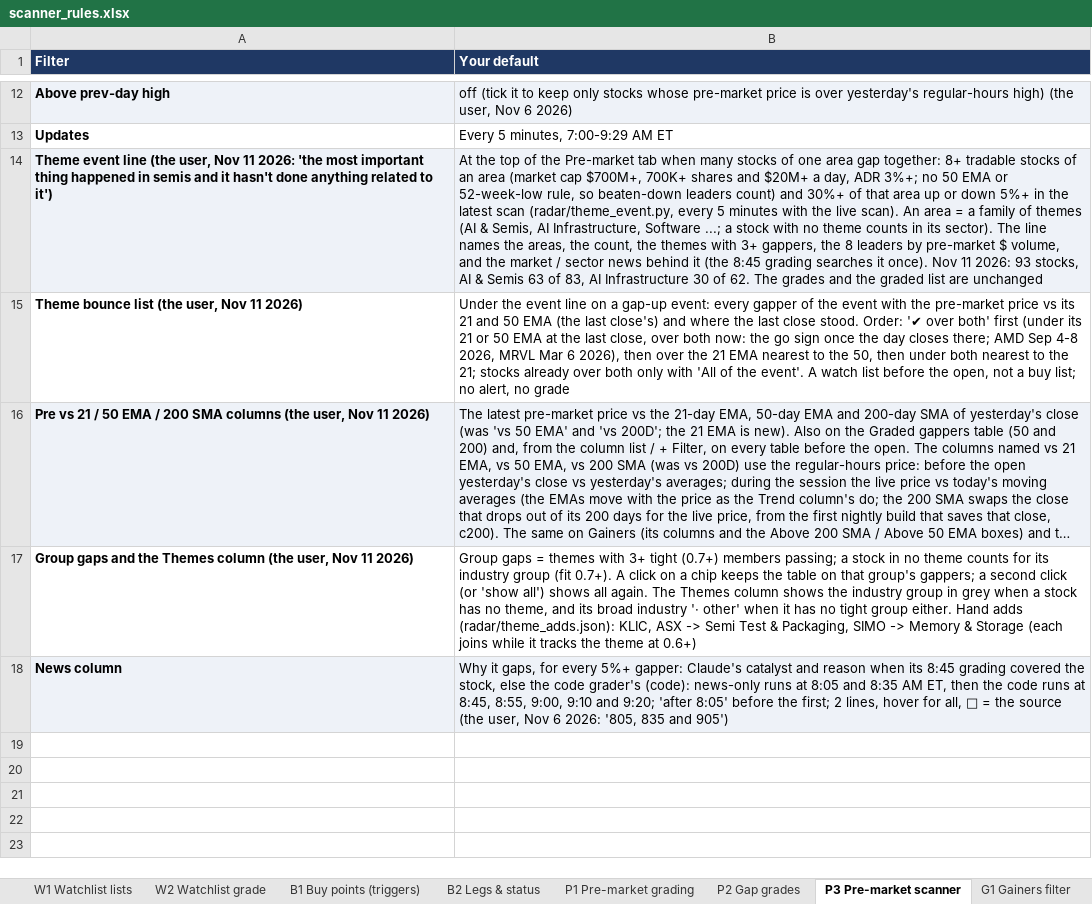
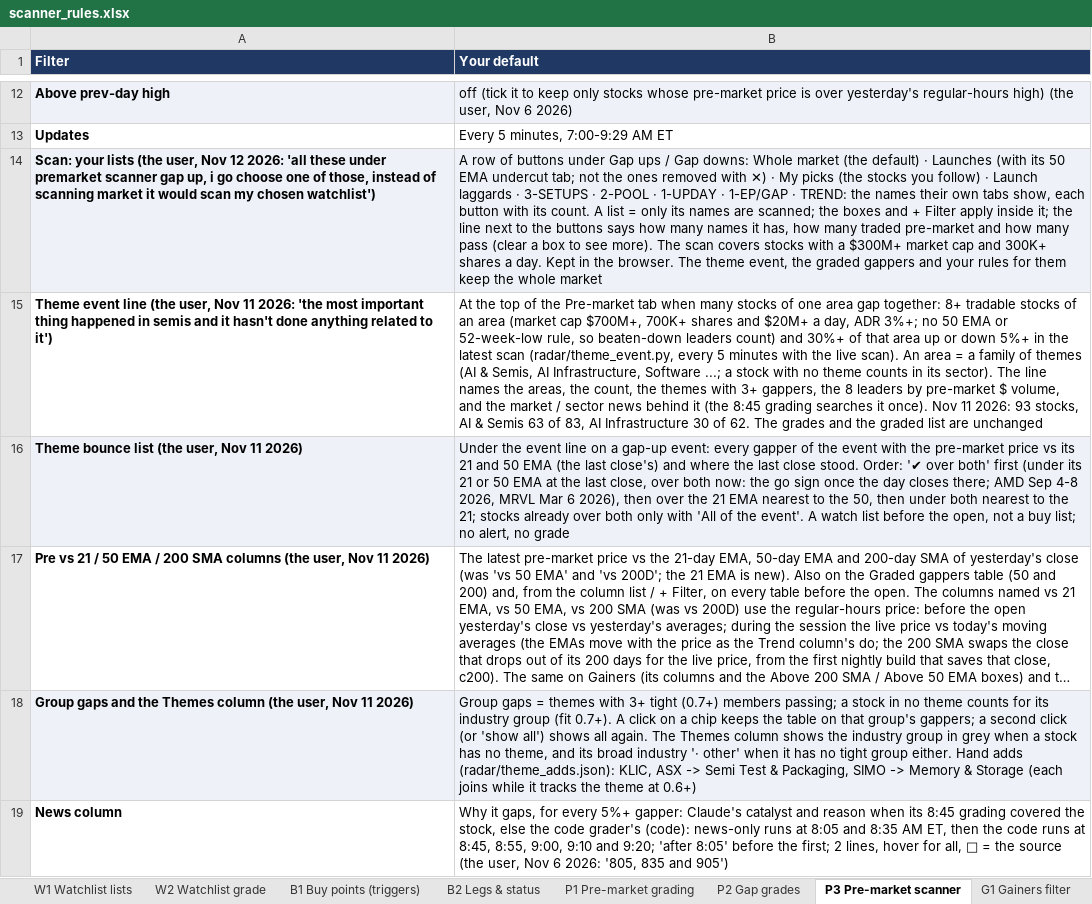
Before and after one commit to goattrader40-lgtm/radar-close-snapshots, an Excel workbook: rules/scanner_rules.xlsx, sheet P3 Pre-market scanner, drawn as a sheet; only a part is shown, gaps mark what is left out; long unchanged cells end in …; values as stored, in another font and other column widths than the file's, no borders; addresses are those after the commit; the diff names each change by its address in the sheet, - before the commit and + after, or states it on an @@ line.

```diff
--- a/rules/scanner_rules.xlsx (sheet P3 Pre-market scanner)
+++ b/rules/scanner_rules.xlsx (sheet P3 Pre-market scanner)
+row 14: Scan: your lists (the user, Nov 12 2026: 'all these under premarket scanner gap up, i go choose one of those, instead of scanning market it would scan my chosen watchlist') | A row of buttons under Gap ups / Gap downs: Whole market (the default) · Launches (with its 50 EMA undercut tab; not the ones removed with ✕) · My picks (the stocks you follow) · Launch laggards · 3-SETUPS · 2-POOL · 1-UPDAY · 1-EP/GAP · TREND: the names their own tabs show, each button with its count. A list = only its names are scanned; the boxes and + Filter apply inside it; the line next to the buttons says how many names it has, how many traded pre-market and how many pass (clear a box to see more). The scan covers stocks with a $300M+ market cap and 300K+ shares a day. Kept in the browser. The theme event, the graded gappers and your rules for them keep the whole market
-A15:B15 fill: #EEF2F8
+A15:B15 fill: none
-A16:B16 fill: none
+A16:B16 fill: #EEF2F8
-A17:B17 fill: #EEF2F8
+A17:B17 fill: none
-A18:B18 fill: none
+A18:B18 fill: #EEF2F8
-A19:B19 fill: #EEF2F8
+A19:B19 fill: none
```
Also changed, not shown: sheet G1 Gainers filter, 3 other files.
